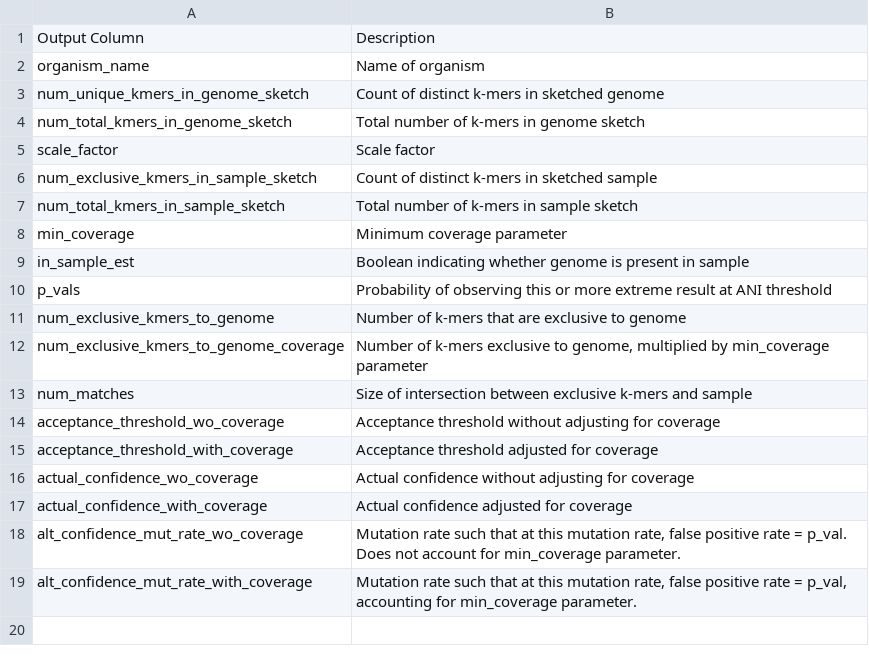
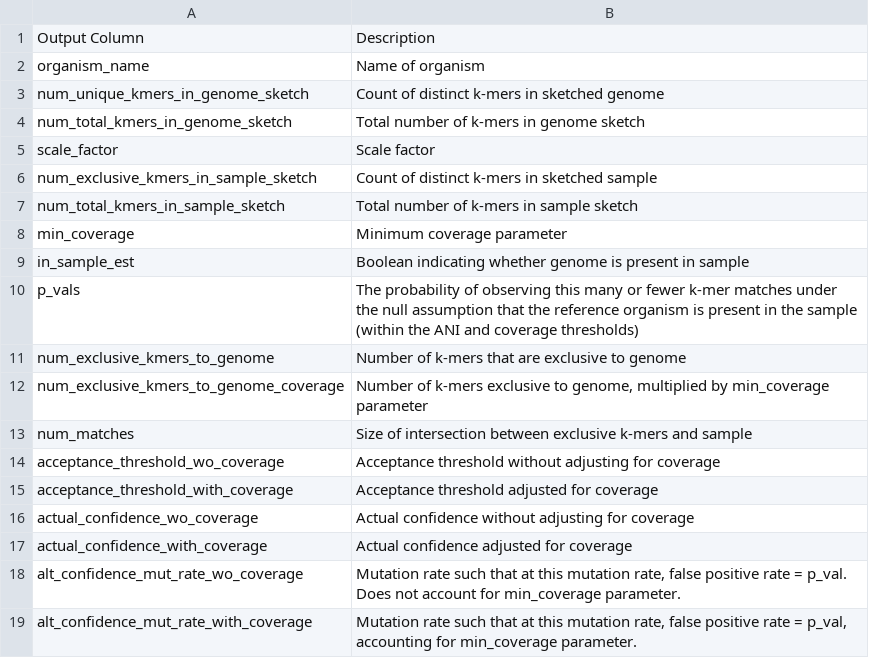
Before and after one commit to KoslickiLab/YACHT, a CSV file: docs/column_descriptions.csv, drawn as a sheet.

Commit message:
Update column_descriptions.csv
Make the description of p-values more accurate

```diff
--- a/docs/column_descriptions.csv
+++ b/docs/column_descriptions.csv
@@ -9,3 +9,3 @@ min_coverage,Minimum coverage parameter
 in_sample_est,Boolean indicating whether genome is present in sample
-p_vals,Probability of observing this or more extreme result at ANI threshold
+p_vals,The probability of observing this many or fewer k-mer matches under the null assumption that the reference organism is present in the sample (within the ANI and coverage thresholds)
 num_exclusive_kmers_to_genome,Number of k-mers that are exclusive to genome
```
